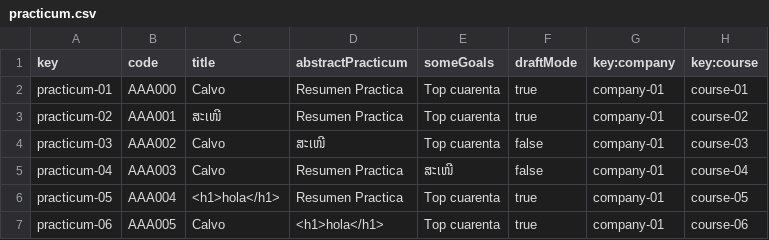
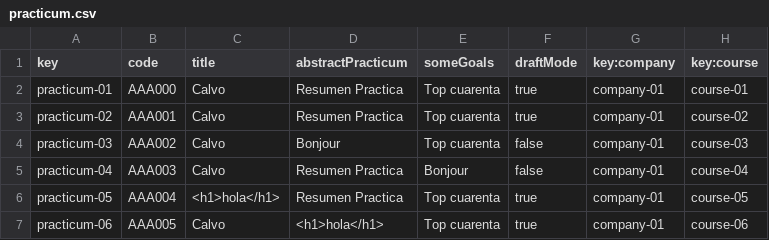
Before and after one commit to marizqlav/Acme-L3-C1.04.14, a CSV file: src/main/webapp/WEB-INF/resources/sample-data/practicum.csv, drawn as a sheet; only a part is shown.

Commit message:
Actualizacion de test de Practicum y session Practicum

```diff
--- a/src/main/webapp/WEB-INF/resources/sample-data/practicum.csv
+++ b/src/main/webapp/WEB-INF/resources/sample-data/practicum.csv
@@ -2,5 +2,5 @@ key,code,title,abstractPracticum,someGoals,draftMode,key:company,key:course
 practicum-01,AAA000,Calvo,Resumen Practica,Top cuarenta,true,company-01,course-01
-practicum-02,AAA001,ສະເໜີ,Resumen Practica,Top cuarenta,true,company-01,course-02
-practicum-03,AAA002,Calvo,ສະເໜີ,Top cuarenta,false,company-01,course-03
-practicum-04,AAA003,Calvo,Resumen Practica,ສະເໜີ,false,company-01,course-04
+practicum-02,AAA001,Calvo,Resumen Practica,Top cuarenta,true,company-01,course-02
+practicum-03,AAA002,Calvo,Bonjour,Top cuarenta,false,company-01,course-03
+practicum-04,AAA003,Calvo,Resumen Practica,Bonjour,false,company-01,course-04
 practicum-05,AAA004,<h1>hola</h1>,Resumen Practica,Top cuarenta,true,company-01,course-05
```
Also changed, not shown: src/main/webapp/WEB-INF/resources/sample-data/sessionPracticum.csv, 20 other files.
